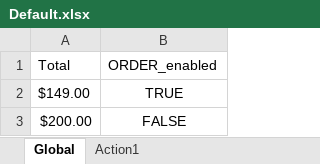
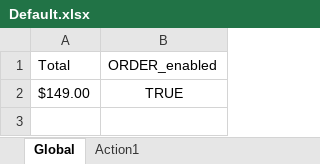
Before and after one commit to usmanaligit/DevOps_Demo, an Excel workbook: Flight_DDT_Checkpoint/Default.xlsx, sheet Global, drawn as a sheet; values as stored, in another font and other column widths than the file's, no borders; the diff names each change by its address in the sheet, - before the commit and + after, or states it on an @@ line.

```diff
--- a/Flight_DDT_Checkpoint/Default.xlsx (sheet Global)
+++ b/Flight_DDT_Checkpoint/Default.xlsx (sheet Global)
-row 3: $200.00 | FALSE
```
Also changed, not shown: 6 other files.
